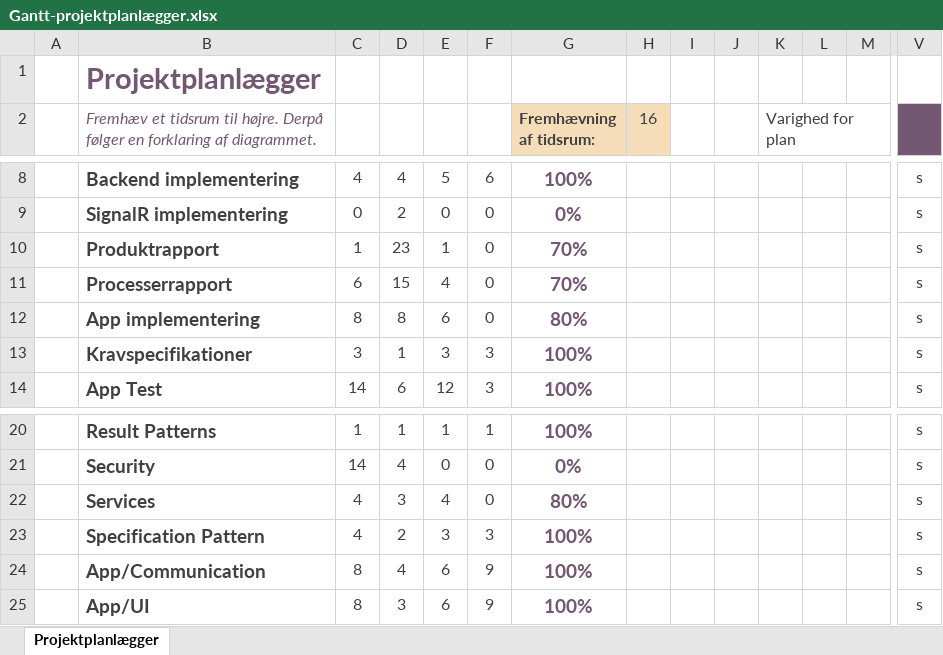
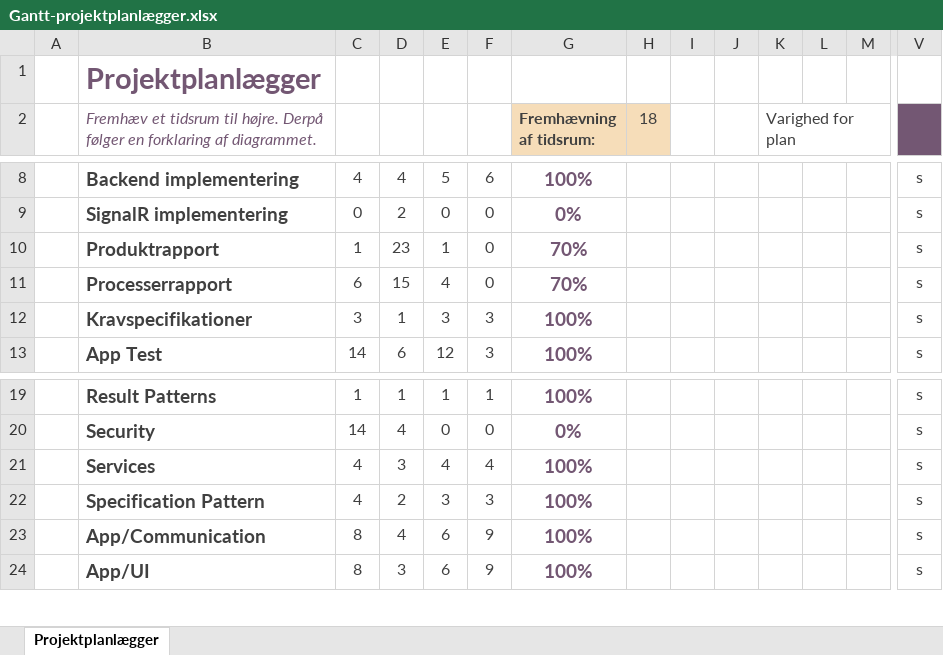
Before and after one commit to BenjaminElifLarsen/Interdisciplinary_Project, an Excel workbook: Documentation/Gantt-projektplanlægger.xlsx, sheet Projektplanlægger, drawn as a sheet; only a part is shown, gaps mark what is left out; values as stored, in another font and other column widths than the file's, no borders; conditional formats not drawn; removed rows and columns are numbered as before the commit, all else as after; rows hold the shown columns only; the diff names each change by its address in the sheet, - before the commit and + after, or states it on an @@ line.

Commit message:
updated timeplan

```diff
--- a/Documentation/Gantt-projektplanlægger.xlsx (sheet Projektplanlægger)
+++ b/Documentation/Gantt-projektplanlægger.xlsx (sheet Projektplanlægger)
-H2: 16
+H2: 18
-row 12:  | App implementering | 8 | 8 | 6 | 0 | 80% |  |  |  |  |  |  | s
-F21: 0
+F21: 4
-G21 (Fremhævning af tidsrum:): 80%
+G21 (Fremhævning af tidsrum:): 100%
```
